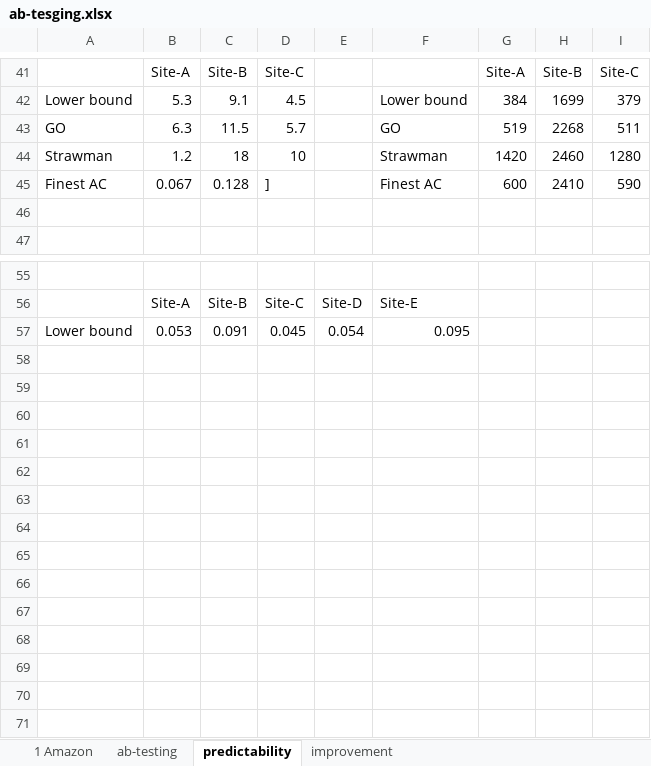
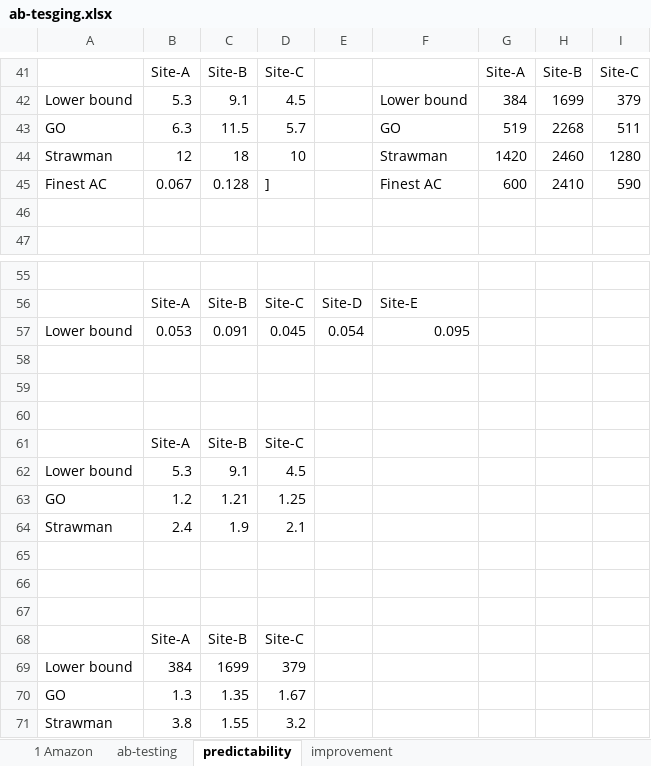
Before and after one commit to junchenj/go-sigcomm, an Excel workbook: figures/ab-tesging.xlsx, sheet predictability, drawn as a sheet; only a part is shown, gaps mark what is left out; values as stored, in another font and other column widths than the file's, no borders; charts and pictures not drawn; the diff names each change by its address in the sheet, - before the commit and + after, or states it on an @@ line.

Commit message:
new figures for sec 4, new flow for sec 6

```diff
--- a/figures/ab-tesging.xlsx (sheet predictability)
+++ b/figures/ab-tesging.xlsx (sheet predictability)
-B44: 1.2
+B44: 12
+row 58: (empty)
+row 59: (empty)
+row 60: (empty)
+row 61:  | Site-A | Site-B | Site-C
+row 62: Lower bound | 5.3 | 9.1 | 4.5
+row 63: GO | 1.2 | 1.21 | 1.25
+row 64: Strawman | 2.4 | 1.9 | 2.1
+row 65: (empty)
+row 66: (empty)
+row 67: (empty)
+row 68:  | Site-A | Site-B | Site-C
+row 69: Lower bound | 384 | 1699 | 379
+row 70: GO | 1.3 | 1.35 | 1.67
+row 71: Strawman | 3.8 | 1.55 | 3.2
```
Also changed, not shown: charts or pictures, 9 other files.
